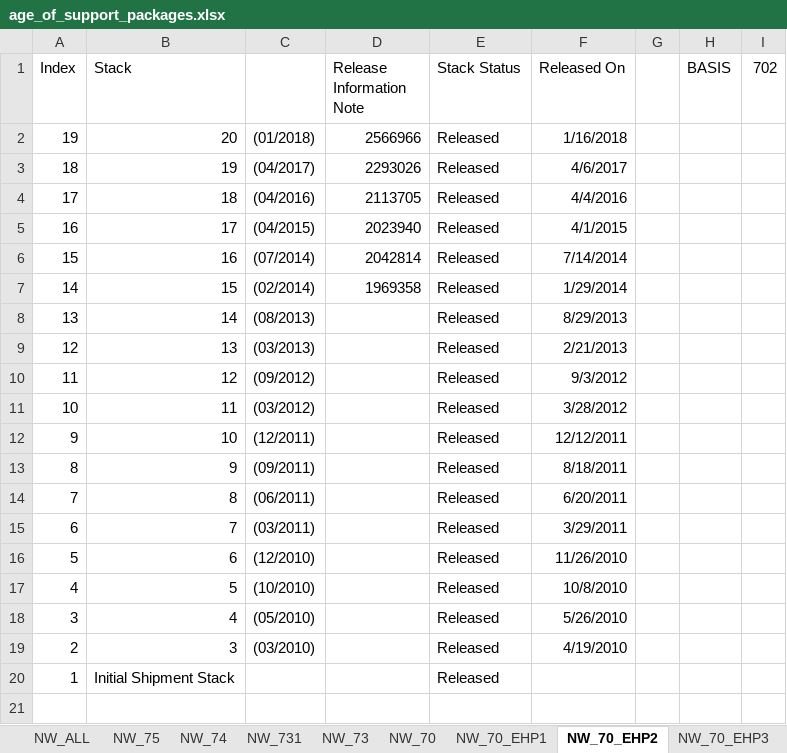
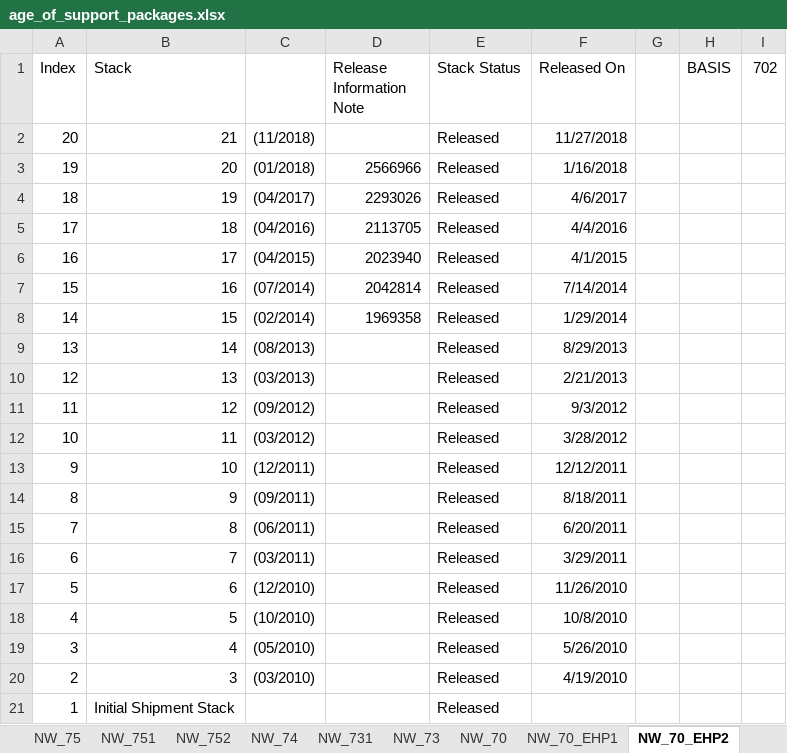
Before and after one commit to SAP-samples/frun-csa-policies-best-practices, an Excel workbook: MiscPolicies/ABAPSPStackAge/age_of_support_packages.xlsx, sheet NW_70_EHP2, drawn as a sheet; values as stored, in another font and other column widths than the file's, no borders; the diff names each change by its address in the sheet, - before the commit and + after, or states it on an @@ line.

```diff
--- a/MiscPolicies/ABAPSPStackAge/age_of_support_packages.xlsx (sheet NW_70_EHP2)
+++ b/MiscPolicies/ABAPSPStackAge/age_of_support_packages.xlsx (sheet NW_70_EHP2)
-sheet tab: NW_70_EHP3
+sheet tab: NW_751
@@ sheet tab order changed: NW_75 | NW_751 | NW_752 | NW_74 | NW_731 | NW_73 | NW_70 | NW_70_EHP1 | NW_70_EHP2 @@
+row 2: 20 | 21 | (11/2018) |  | Released | 11/27/2018
```
Also changed, not shown: sheet NW_ALL, sheet NW_751, sheet NW_752, sheet NW_75, sheet NW_74, sheet NW_73, 2 more sheets, other sheet tabs, 6 other files.
